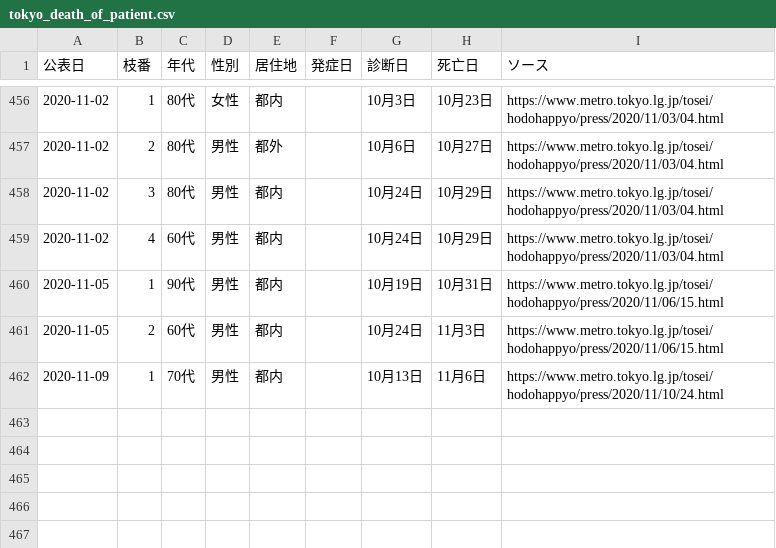
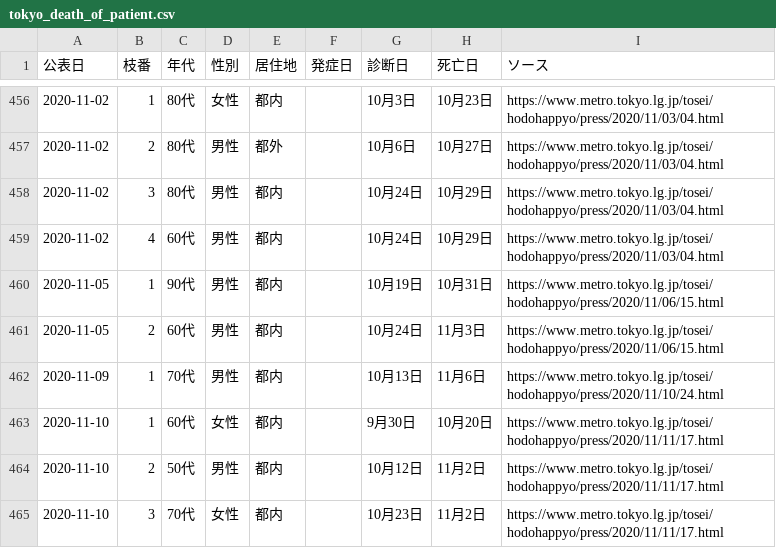
Before and after one commit to CalicoKater/covid-19, a CSV file: tokyo_death_of_patient.csv, drawn as a sheet; only a part is shown, gaps mark what is left out; the diff names each change by its address in the sheet, - before the commit and + after, or states it on an @@ line.

Commit message:
tokyo update & ruby 2.7.2 update

```diff
--- a/tokyo_death_of_patient.csv
+++ b/tokyo_death_of_patient.csv
+row 463: 2020-11-10 | 1 | 60代 | 女性 | 都内 |  | 9月30日 | 10月20日 | https://www.metro.tokyo.lg.jp/tosei/hodohappyo/press/2020/11/11/17.html
+row 464: 2020-11-10 | 2 | 50代 | 男性 | 都内 |  | 10月12日 | 11月2日 | https://www.metro.tokyo.lg.jp/tosei/hodohappyo/press/2020/11/11/17.html
+row 465: 2020-11-10 | 3 | 70代 | 女性 | 都内 |  | 10月23日 | 11月2日 | https://www.metro.tokyo.lg.jp/tosei/hodohappyo/press/2020/11/11/17.html
```
Also changed, not shown: tokyo_daily_positive_detail.csv, tokyo_deaths_by_date_of_death.csv, 8 other files.
